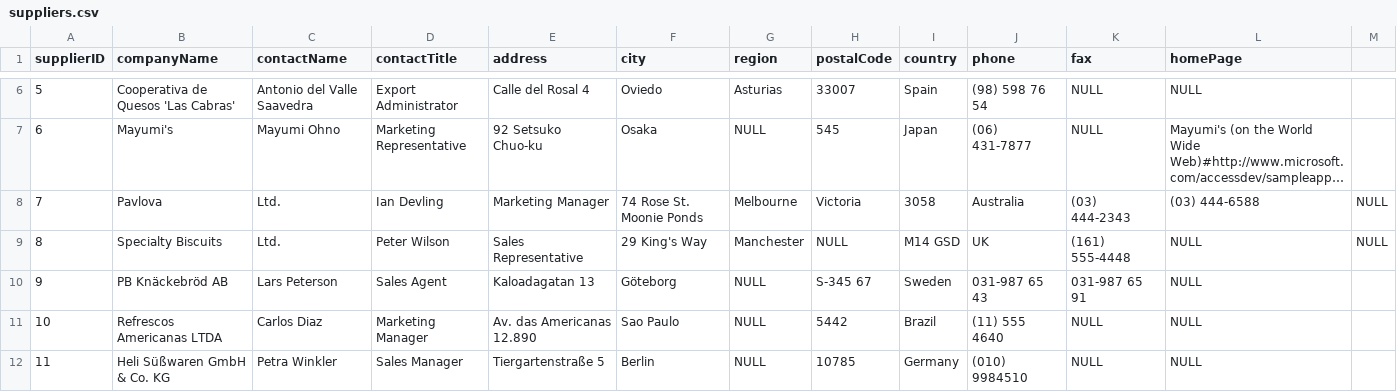
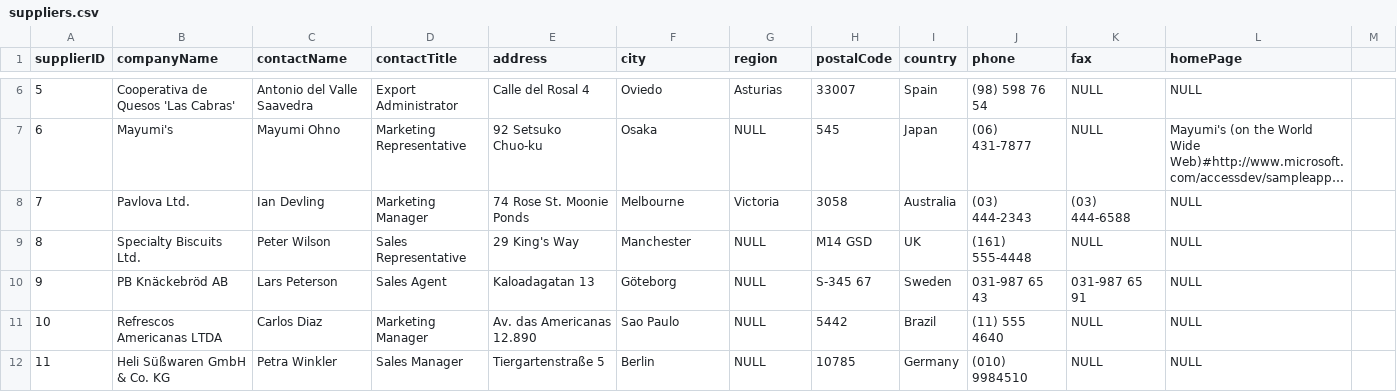
Before and after one commit to tarekiim20/NorthWind-Dashboard, a CSV file: suppliers.csv, drawn as a sheet; only a part is shown, gaps mark what is left out; long unchanged cells end in …; the diff covers the shown part only; the diff names each change by its address in the sheet, - before the commit and + after, or states it on an @@ line.

```diff
--- a/suppliers.csv
+++ b/suppliers.csv
-B8 (companyName): Pavlova
+B8 (companyName): Pavlova Ltd.
-C8 (contactName): Ltd.
+C8 (contactName): Ian Devling
-D8 (contactTitle): Ian Devling
+D8 (contactTitle): Marketing Manager
-E8 (address): Marketing Manager
+E8 (address): 74 Rose St. Moonie Ponds
-F8 (city): 74 Rose St. Moonie Ponds
+F8 (city): Melbourne
-G8 (region): Melbourne
+G8 (region): Victoria
-H8 (postalCode): Victoria
+H8 (postalCode): 3058
-I8 (country): 3058
+I8 (country): Australia
-J8 (phone): Australia
+J8 (phone): (03) 444-2343
-K8 (fax): (03) 444-2343
+K8 (fax): (03) 444-6588
-L8 (homePage): (03) 444-6588
+L8 (homePage): NULL
-M8:M9: NULL
+M8:M9: (empty)
-B9 (companyName): Specialty Biscuits
+B9 (companyName): Specialty Biscuits Ltd.
-C9 (contactName): Ltd.
+C9 (contactName): Peter Wilson
-D9 (contactTitle): Peter Wilson
+D9 (contactTitle): Sales Representative
-E9 (address): Sales Representative
+E9 (address): 29 King's Way
-F9 (city): 29 King's Way
+F9 (city): Manchester
-G9 (region): Manchester
+G9 (region): NULL
-H9 (postalCode): NULL
+H9 (postalCode): M14 GSD
-I9 (country): M14 GSD
+I9 (country): UK
-J9 (phone): UK
+J9 (phone): (161) 555-4448
-K9 (fax): (161) 555-4448
+K9 (fax): NULL
```
Also changed, not shown: 64 edited cells elsewhere in this file, 2 other files.
